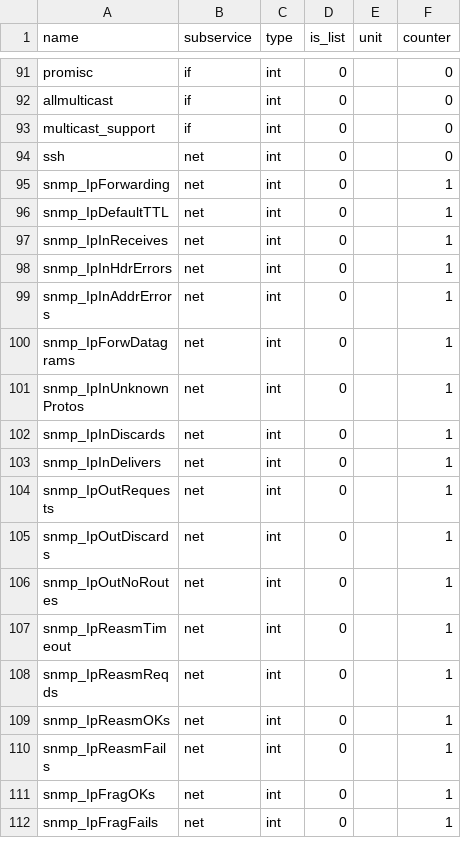
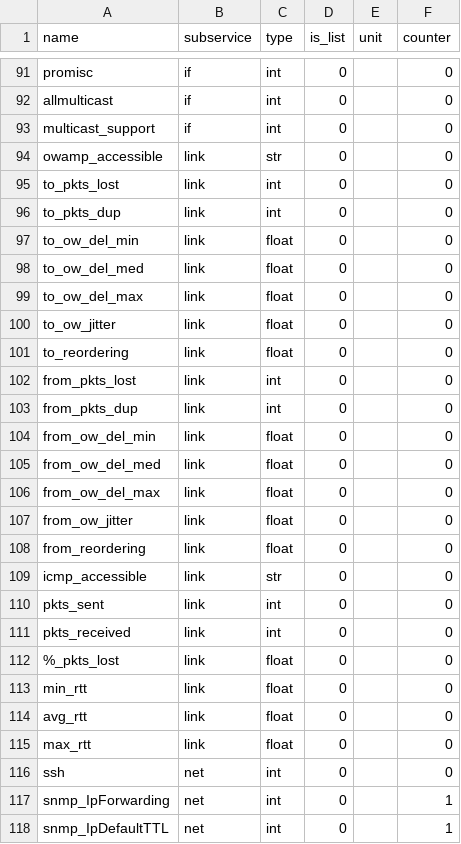
Before and after one commit to Advanced-Observability/dxagent, a CSV file: res/metrics.csv, drawn as a sheet; only a part is shown, gaps mark what is left out; the shorter side is filled out with more unchanged rows.

```diff
--- a/res/metrics.csv
+++ b/res/metrics.csv
@@ -93,2 +93,24 @@ allmulticast,if,int,0,,0,
 multicast_support,if,int,0,,0,
+owamp_accessible,link,str,0,,0,
+to_pkts_lost,link,int,0,,0,
+to_pkts_dup,link,int,0,,0,
+to_ow_del_min,link,float,0,,0,
+to_ow_del_med,link,float,0,,0,
+to_ow_del_max,link,float,0,,0,
+to_ow_jitter,link,float,0,,0,
+to_reordering,link,float,0,,0,
+from_pkts_lost,link,int,0,,0,
+from_pkts_dup,link,int,0,,0,
+from_ow_del_min,link,float,0,,0,
+from_ow_del_med,link,float,0,,0,
+from_ow_del_max,link,float,0,,0,
+from_ow_jitter,link,float,0,,0,
+from_reordering,link,float,0,,0,
+icmp_accessible,link,str,0,,0,
+pkts_sent,link,int,0,,0,
+pkts_received,link,int,0,,0,
+%_pkts_lost,link,float,0,,0,
+min_rtt,link,float,0,,0,
+avg_rtt,link,float,0,,0,
+max_rtt,link,float,0,,0,
 ssh,net,int,0,,0,
```
Also changed, not shown: res/input.csv, res/rules.csv, 16 other files.
